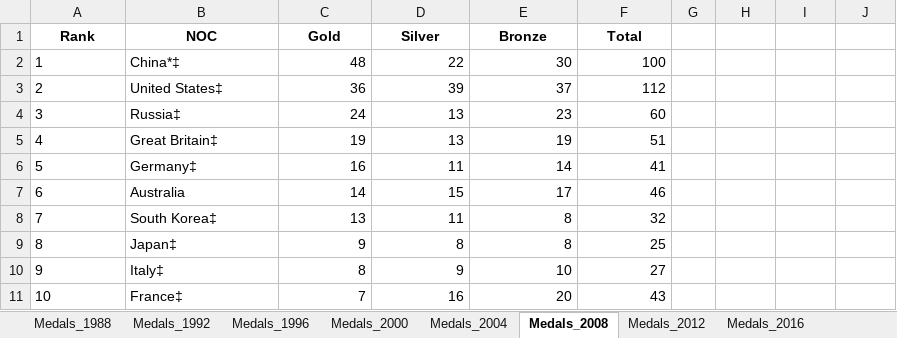
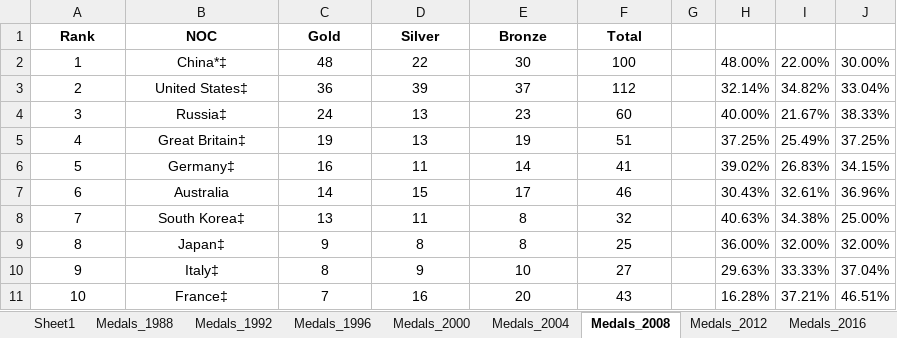
Before and after one commit to VyanPersad/Formula_1, an Excel workbook: data/olympics/MedalRanks.xlsx, sheet Medals_2008, drawn as a sheet; only a part is shown; values as stored, in another font and other column widths than the file's, no borders; the diff covers the shown part only; the diff names each change by its address in the sheet, - before the commit and + after, or states it on an @@ line.

```diff
--- a/data/olympics/MedalRanks.xlsx (sheet Medals_2008)
+++ b/data/olympics/MedalRanks.xlsx (sheet Medals_2008)
+sheet tab: Sheet1
-A2:B11 alignment: left
+A2:B11 alignment: center
-C2:F11 alignment: right
+C2:F11 alignment: center
-H2: (empty)
+H2: 48.00%
-I2: (empty)
+I2: 22.00%
-J2: (empty)
+J2: 30.00%
-H3: (empty)
+H3: 32.14%
-I3: (empty)
+I3: 34.82%
-J3: (empty)
+J3: 33.04%
-H4: (empty)
+H4: 40.00%
-I4: (empty)
+I4: 21.67%
-J4: (empty)
+J4: 38.33%
-H5: (empty)
+H5: 37.25%
-I5: (empty)
+I5: 25.49%
-J5: (empty)
+J5: 37.25%
-H6: (empty)
+H6: 39.02%
-I6: (empty)
+I6: 26.83%
-J6: (empty)
+J6: 34.15%
-H7: (empty)
+H7: 30.43%
-I7: (empty)
+I7: 32.61%
-J7: (empty)
+J7: 36.96%
-H8: (empty)
+H8: 40.63%
-I8: (empty)
+I8: 34.38%
-J8: (empty)
+J8: 25.00%
-H9: (empty)
+H9: 36.00%
-I9: (empty)
+I9: 32.00%
-J9: (empty)
+J9: 32.00%
-H10: (empty)
+H10: 29.63%
-I10: (empty)
+I10: 33.33%
-J10: (empty)
+J10: 37.04%
-H11: (empty)
+H11: 16.28%
-I11: (empty)
+I11: 37.21%
-J11: (empty)
+J11: 46.51%
```
Also changed, not shown: 129 edited cells and cell formats elsewhere in this sheet, sheet Medals_1992, sheet Medals_1988, sheet Medals_2020, sheet Medals_2012, sheet Medals_2016, sheet Medals_2000, 2 more sheets, 7 other files.
